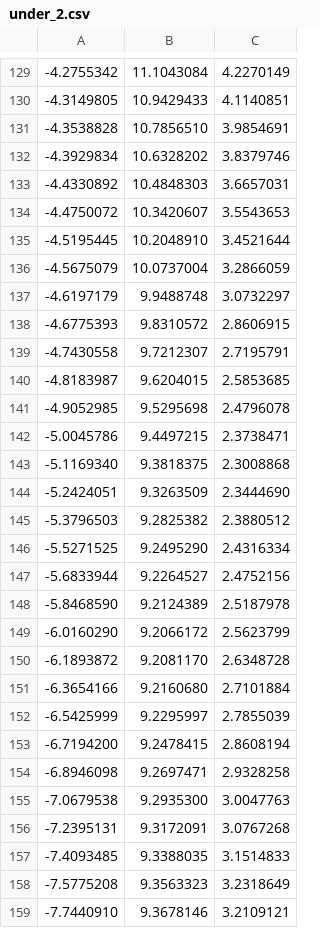
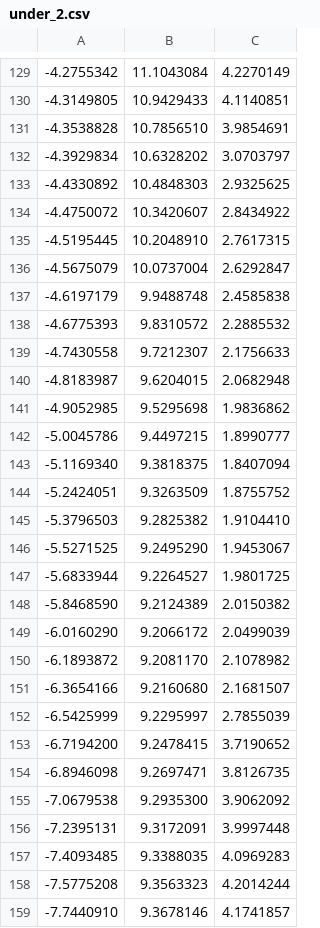
Before and after one commit to GIU-F1Tenth/giu_f1t_system, a CSV file: f1tenth_stack/path/under_2.csv, drawn as a sheet; only a part is shown, gaps mark what is left out; the diff covers the shown part only.

```diff
--- a/f1tenth_stack/path/under_2.csv
+++ b/f1tenth_stack/path/under_2.csv
@@ -131,29 +131,29 @@
 -4.3538828,10.7856510,3.9854691
--4.3929834,10.6328202,3.8379746
--4.4330892,10.4848303,3.6657031
--4.4750072,10.3420607,3.5543653
--4.5195445,10.2048910,3.4521644
--4.5675079,10.0737004,3.2866059
--4.6197179,9.9488748,3.0732297
--4.6775393,9.8310572,2.8606915
--4.7430558,9.7212307,2.7195791
--4.8183987,9.6204015,2.5853685
--4.9052985,9.5295698,2.4796078
--5.0045786,9.4497215,2.3738471
--5.1169340,9.3818375,2.3008868
--5.2424051,9.3263509,2.3444690
--5.3796503,9.2825382,2.3880512
--5.5271525,9.2495290,2.4316334
--5.6833944,9.2264527,2.4752156
--5.8468590,9.2124389,2.5187978
--6.0160290,9.2066172,2.5623799
--6.1893872,9.2081170,2.6348728
--6.3654166,9.2160680,2.7101884
+-4.3929834,10.6328202,3.0703797
+-4.4330892,10.4848303,2.9325625
+-4.4750072,10.3420607,2.8434922
+-4.5195445,10.2048910,2.7617315
+-4.5675079,10.0737004,2.6292847
+-4.6197179,9.9488748,2.4585838
+-4.6775393,9.8310572,2.2885532
+-4.7430558,9.7212307,2.1756633
+-4.8183987,9.6204015,2.0682948
+-4.9052985,9.5295698,1.9836862
+-5.0045786,9.4497215,1.8990777
+-5.1169340,9.3818375,1.8407094
+-5.2424051,9.3263509,1.8755752
+-5.3796503,9.2825382,1.9104410
+-5.5271525,9.2495290,1.9453067
+-5.6833944,9.2264527,1.9801725
+-5.8468590,9.2124389,2.0150382
+-6.0160290,9.2066172,2.0499039
+-6.1893872,9.2081170,2.1078982
+-6.3654166,9.2160680,2.1681507
 -6.5425999,9.2295997,2.7855039
--6.7194200,9.2478415,2.8608194
--6.8946098,9.2697471,2.9328258
--7.0679538,9.2935300,3.0047763
--7.2395131,9.3172091,3.0767268
--7.4093485,9.3388035,3.1514833
--7.5775208,9.3563323,3.2318649
--7.7440910,9.3678146,3.2109121
+-6.7194200,9.2478415,3.7190652
+-6.8946098,9.2697471,3.8126735
+-7.0679538,9.2935300,3.9062092
+-7.2395131,9.3172091,3.9997448
+-7.4093485,9.3388035,4.0969283
+-7.5775208,9.3563323,4.2014244
+-7.7440910,9.3678146,4.1741857
```
Also changed, not shown: 1 removed row and 121 edited cells elsewhere in this file, 6 other files.
